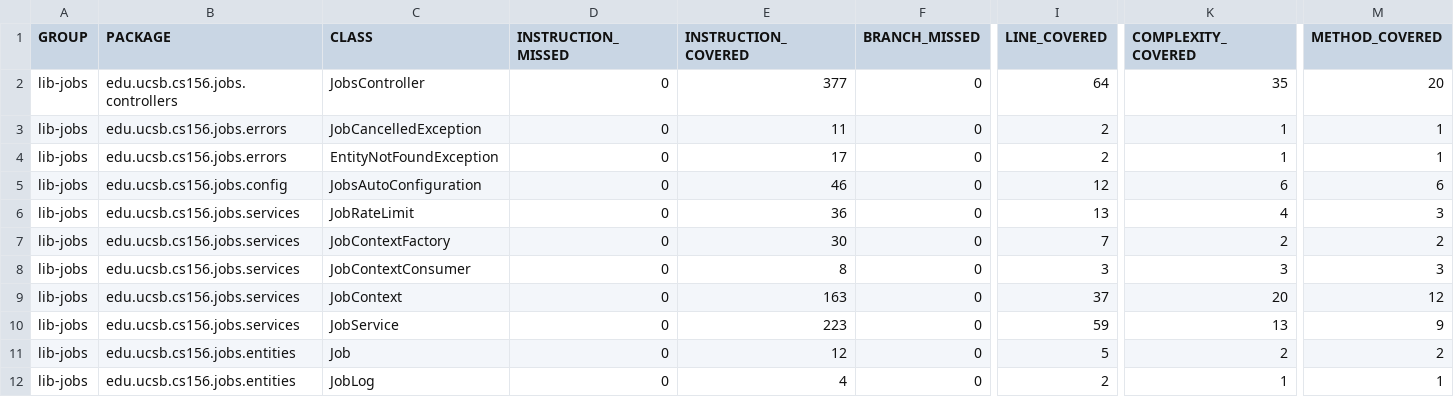
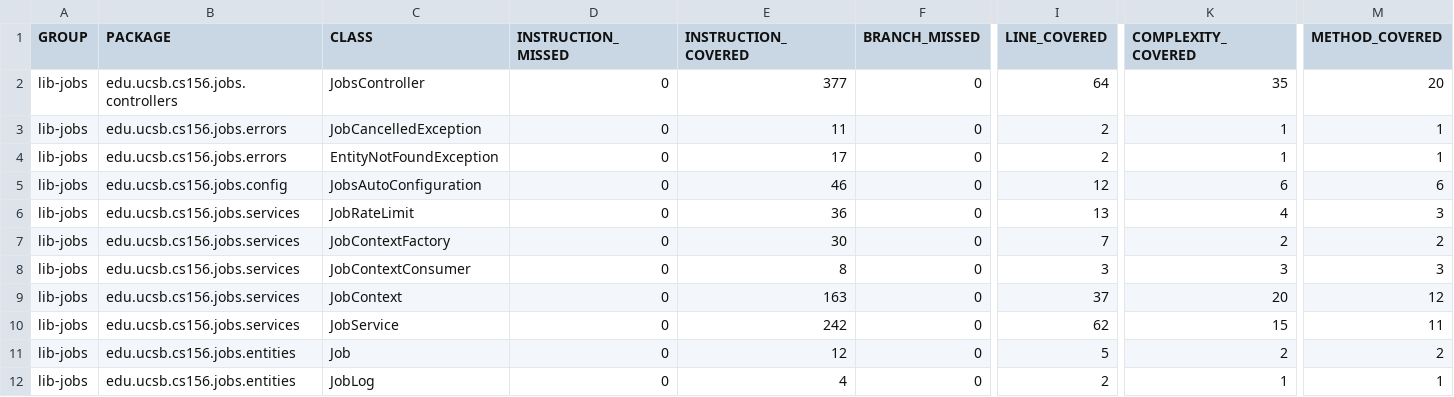
Before and after one commit to ucsb-cs156/lib-jobs, a CSV file: jacoco/jacoco.csv, drawn as a sheet; only a part is shown, gaps mark what is left out; the diff names each change by its address in the sheet, - before the commit and + after, or states it on an @@ line.

```diff
--- a/jacoco/jacoco.csv
+++ b/jacoco/jacoco.csv
-E10 (INSTRUCTION_COVERED): 223
+E10 (INSTRUCTION_COVERED): 242
-I10 (LINE_COVERED): 59
+I10 (LINE_COVERED): 62
-K10 (COMPLEXITY_COVERED): 13
+K10 (COMPLEXITY_COVERED): 15
-M10 (METHOD_COVERED): 9
+M10 (METHOD_COVERED): 11
```
Also changed, not shown: 7 other files.
